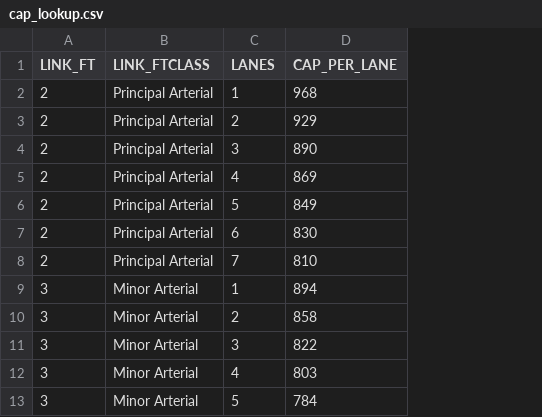
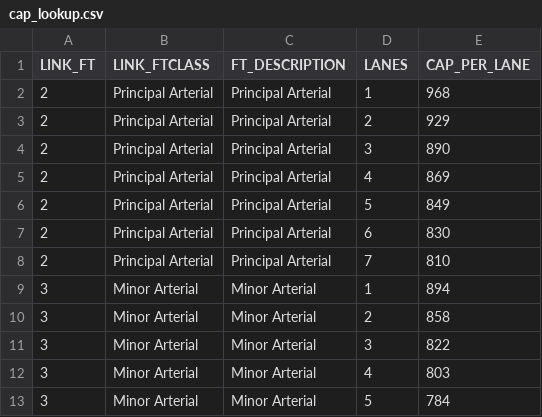
Before and after one commit to WFRCAnalytics/TDM-INP-Roadway-Capacity, a CSV file: output/cap_lookup.csv, drawn as a sheet; only a part is shown; the diff names each change by its address in the sheet, - before the commit and + after, or states it on an @@ line.

```diff
--- a/output/cap_lookup.csv
+++ b/output/cap_lookup.csv
+column C (FT_DESCRIPTION), rows 2-13: Principal Arterial | Principal Arterial | Principal Arterial | Principal Arterial | Principal Arterial | Principal Arterial | Principal Arterial | Minor Arterial | Minor Arterial | Minor Arterial | Minor Arterial | Minor Arterial
```
Also changed, not shown: 3 other files.
